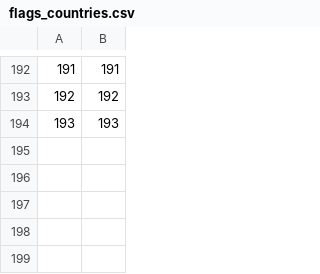
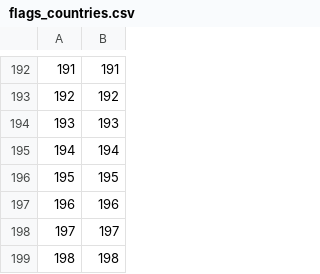
Before and after one commit to zoeyfang8/cs257, a CSV file: data/flags_countries.csv, drawn as a sheet; only a part is shown, gaps mark what is left out.

```diff
--- a/data/flags_countries.csv
+++ b/data/flags_countries.csv
@@ -194 +194,6 @@
 193,193
+194,194
+195,195
+196,196
+197,197
+198,198
```
Also changed, not shown: data/countries.csv, 1 other file.
